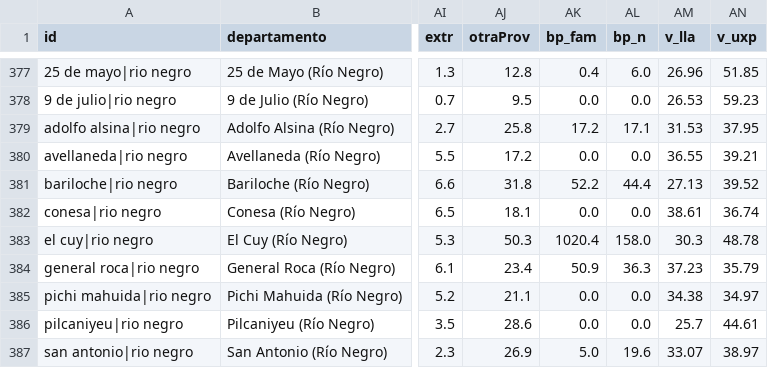
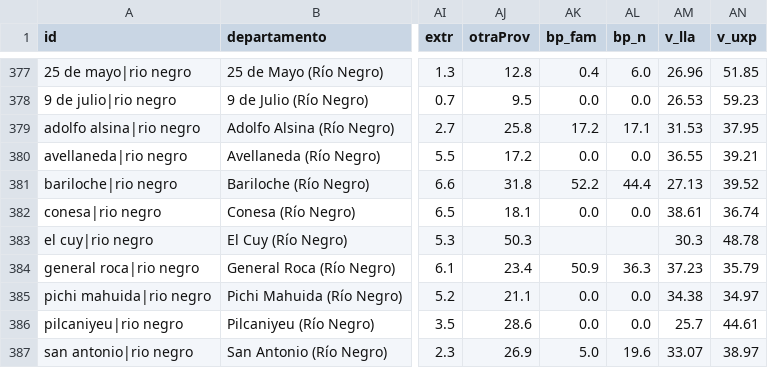
Before and after one commit to wiliansventura98-collab/site-acoes, a CSV file: dados/contexto_censo2022_departamentos.csv, drawn as a sheet; only a part is shown, gaps mark what is left out; the diff names each change by its address in the sheet, - before the commit and + after, or states it on an @@ line.

```diff
--- a/dados/contexto_censo2022_departamentos.csv
+++ b/dados/contexto_censo2022_departamentos.csv
-AK383 (bp_fam): 1020.4
+AK383 (bp_fam): (empty)
-AL383 (bp_n): 158.0
+AL383 (bp_n): (empty)
```
Also changed, not shown: 12 other files.
